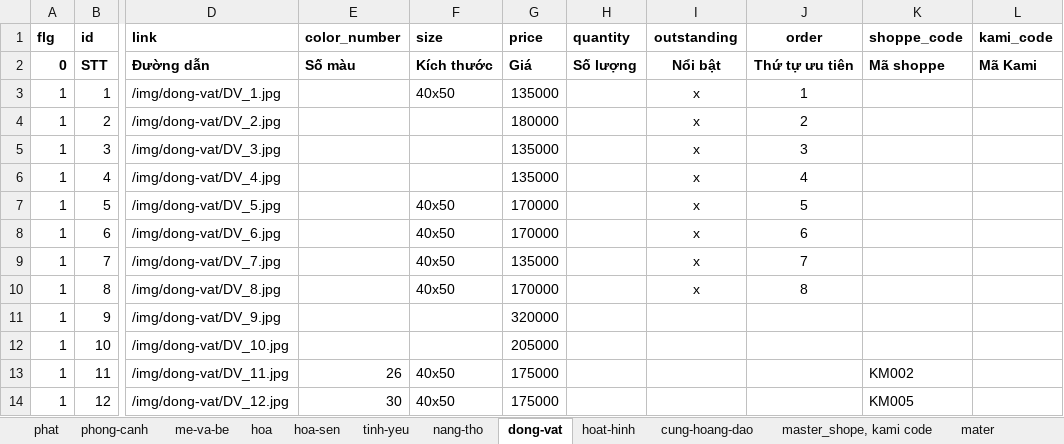
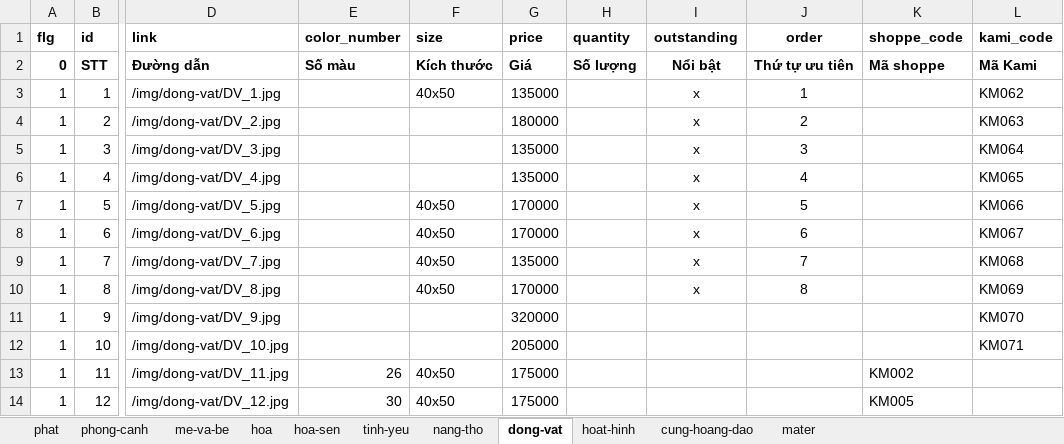
Before and after one commit to tranquangtanqt/kami, an Excel workbook: data-excel/Tranh-so-hoa-1.xlsx, sheet dong-vat, drawn as a sheet; only a part is shown, gaps mark what is left out; values as stored, in another font and other column widths than the file's, no borders; the diff names each change by its address in the sheet, - before the commit and + after, or states it on an @@ line.

Commit message:
get code kami

```diff
--- a/data-excel/Tranh-so-hoa-1.xlsx (sheet dong-vat)
+++ b/data-excel/Tranh-so-hoa-1.xlsx (sheet dong-vat)
-sheet tab: master_shope, kami code
-L3 (kami_code): (empty)
+L3 (kami_code): KM062
-L4 (kami_code): (empty)
+L4 (kami_code): KM063
-L5 (kami_code): (empty)
+L5 (kami_code): KM064
-L6 (kami_code): (empty)
+L6 (kami_code): KM065
-L7 (kami_code): (empty)
+L7 (kami_code): KM066
-L8 (kami_code): (empty)
+L8 (kami_code): KM067
-L9 (kami_code): (empty)
+L9 (kami_code): KM068
-L10 (kami_code): (empty)
+L10 (kami_code): KM069
-L11 (kami_code): (empty)
+L11 (kami_code): KM070
-L12 (kami_code): (empty)
+L12 (kami_code): KM071
```
Also changed, not shown: sheet phat, sheet phong-canh, sheet hoa, sheet hoat-hinh, sheet nang-tho, sheet cung-hoang-dao, 3 more sheets, data-excel/Kiem_tra.xlsx, data-excel/Tranh-so-hoa-2.xlsx, 13 other files.
